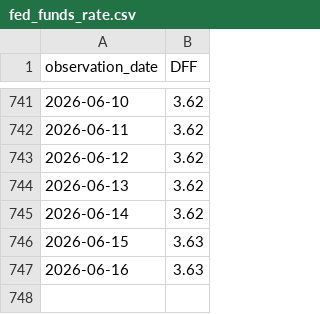
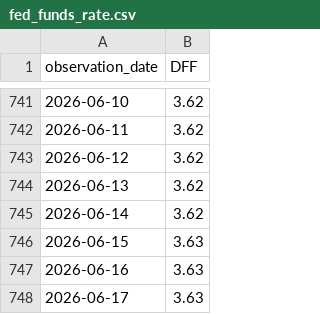
Before and after one commit to QuantIfy-io/inflation-rates-and-the-yen, a CSV file: data/fed_funds_rate.csv, drawn as a sheet; only a part is shown, gaps mark what is left out; the diff names each change by its address in the sheet, - before the commit and + after, or states it on an @@ line.

```diff
--- a/data/fed_funds_rate.csv
+++ b/data/fed_funds_rate.csv
+row 748: 2026-06-17 | 3.63
```
Also changed, not shown: data/usdjpy_fred_sample.csv, 2 other files.
